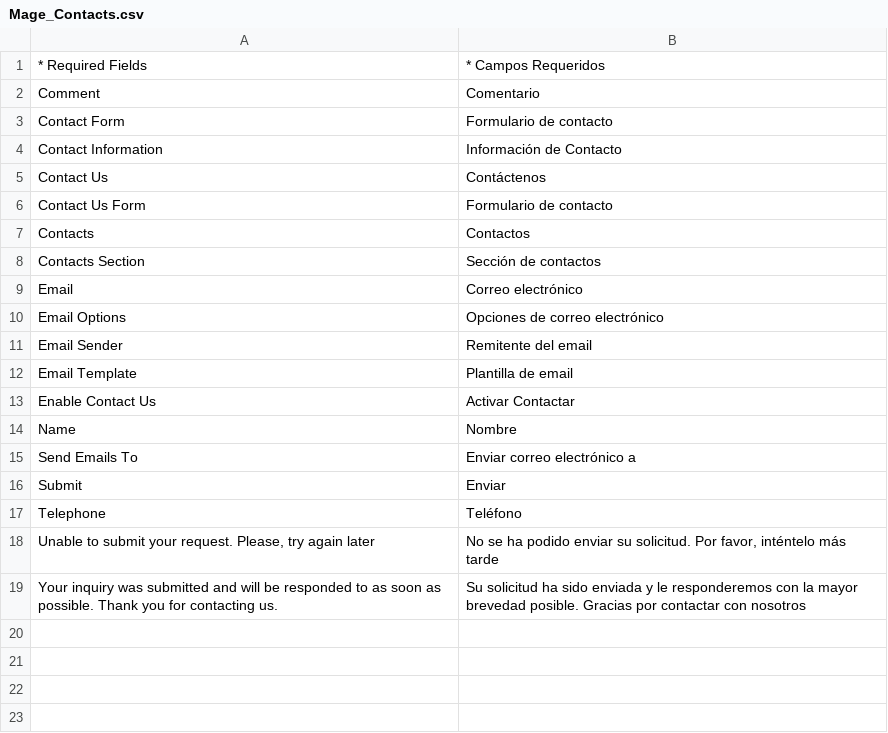
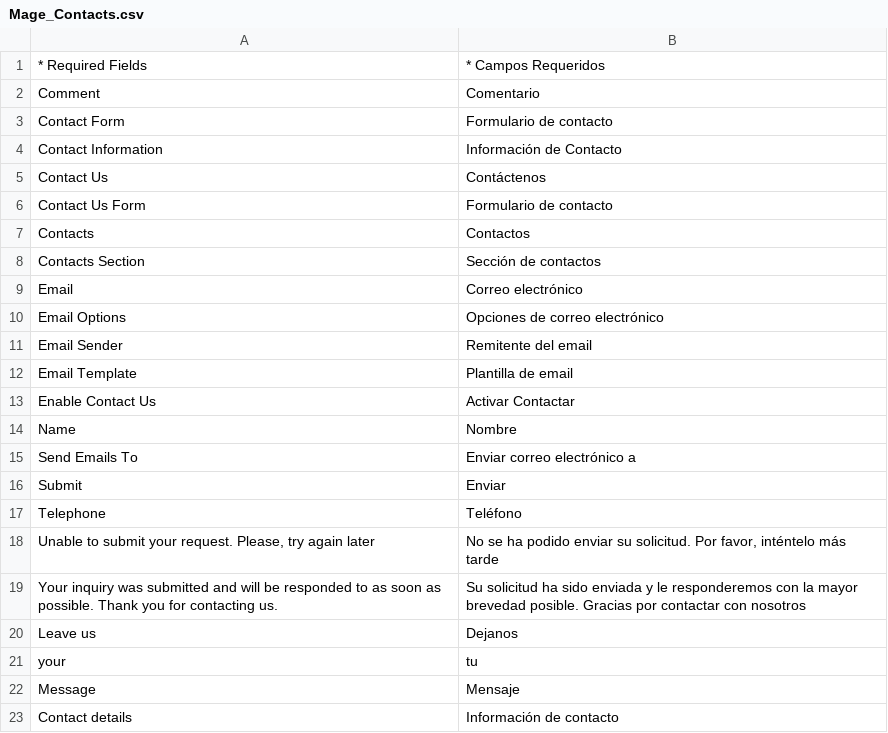
Before and after one commit to DiegoSana/vif, a CSV file: app/locale/es_ES/Mage_Contacts.csv, drawn as a sheet; the diff names each change by its address in the sheet, - before the commit and + after, or states it on an @@ line.

```diff
--- a/app/locale/es_ES/Mage_Contacts.csv
+++ b/app/locale/es_ES/Mage_Contacts.csv
+row 20: Leave us | Dejanos
+row 21: your | tu
+row 22: Message | Mensaje
+row 23: Contact details | Información de contacto
```
Also changed, not shown: app/design/frontend/smartwave/porto/locale/en_us/translate.csv, app/locale/es_ES/Mage_Catalog.csv, 3 other files.
